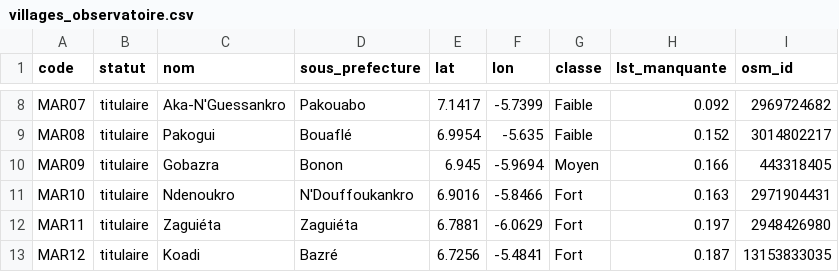
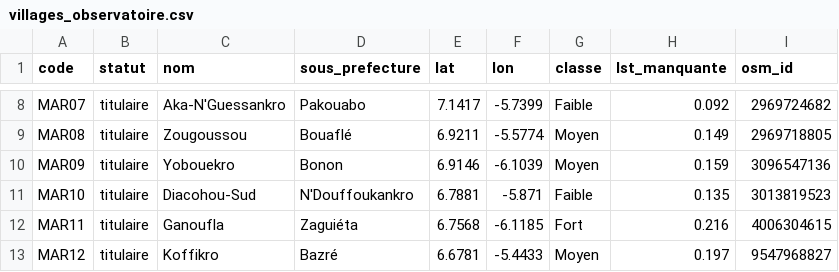
Before and after one commit to vamihermann17-pixel/smadi-marahoue, a CSV file: terrain/villages_observatoire.csv, drawn as a sheet; only a part is shown, gaps mark what is left out; the diff covers the shown part only; the diff names each change by its address in the sheet, - before the commit and + after, or states it on an @@ line.

```diff
--- a/terrain/villages_observatoire.csv
+++ b/terrain/villages_observatoire.csv
-C9 (nom): Pakogui
+C9 (nom): Zougoussou
-E9 (lat): 6.9954
+E9 (lat): 6.9211
-F9 (lon): -5.635
+F9 (lon): -5.5774
-G9 (classe): Faible
+G9 (classe): Moyen
-H9 (lst_manquante): 0.152
+H9 (lst_manquante): 0.149
-I9 (osm_id): 3014802217
+I9 (osm_id): 2969718805
-C10 (nom): Gobazra
+C10 (nom): Yobouekro
-E10 (lat): 6.945
+E10 (lat): 6.9146
-F10 (lon): -5.9694
+F10 (lon): -6.1039
-H10 (lst_manquante): 0.166
+H10 (lst_manquante): 0.159
-I10 (osm_id): 443318405
+I10 (osm_id): 3096547136
-C11 (nom): Ndenoukro
+C11 (nom): Diacohou-Sud
-E11 (lat): 6.9016
+E11 (lat): 6.7881
-F11 (lon): -5.8466
+F11 (lon): -5.871
-G11 (classe): Fort
+G11 (classe): Faible
-H11 (lst_manquante): 0.163
+H11 (lst_manquante): 0.135
-I11 (osm_id): 2971904431
+I11 (osm_id): 3013819523
-C12 (nom): Zaguiéta
+C12 (nom): Ganoufla
-E12 (lat): 6.7881
+E12 (lat): 6.7568
-F12 (lon): -6.0629
+F12 (lon): -6.1185
-H12 (lst_manquante): 0.197
+H12 (lst_manquante): 0.216
-I12 (osm_id): 2948426980
+I12 (osm_id): 4006304615
-C13 (nom): Koadi
+C13 (nom): Koffikro
-E13 (lat): 6.7256
+E13 (lat): 6.6781
-F13 (lon): -5.4841
+F13 (lon): -5.4433
-G13 (classe): Fort
+G13 (classe): Moyen
-H13 (lst_manquante): 0.187
+H13 (lst_manquante): 0.197
-I13 (osm_id): 13153833035
+I13 (osm_id): 9547968827
```
Also changed, not shown: 1 added row, 1 removed row and 75 edited cells elsewhere in this file, terrain/releves_2027.csv, 10 other files.
